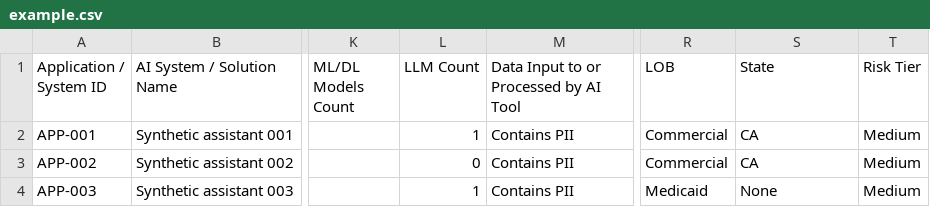
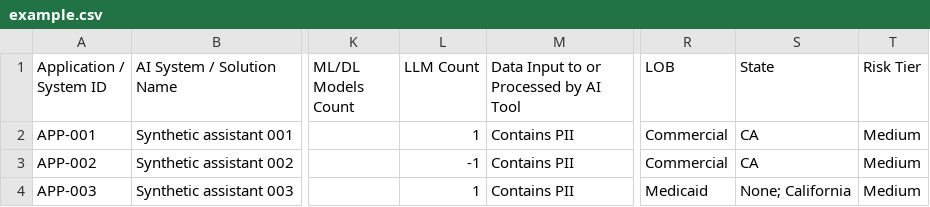
Before and after one commit to nikhila-gregforge/Invent_test, a CSV file: example.csv, drawn as a sheet; only a part is shown, gaps mark what is left out; the diff names each change by its address in the sheet, - before the commit and + after, or states it on an @@ line.

```diff
--- a/example.csv
+++ b/example.csv
-L3 (LLM Count): 0
+L3 (LLM Count): -1
-S4 (State): None
+S4 (State): None; California
```
Also changed, not shown: 19 other files.
